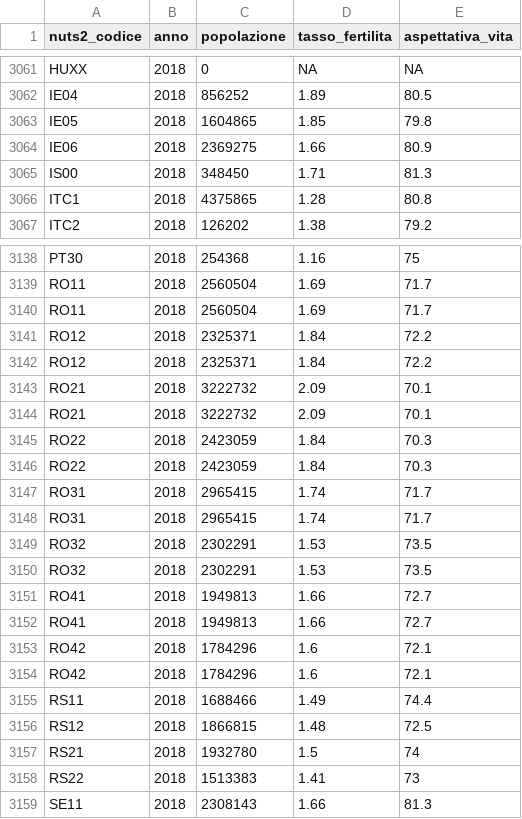
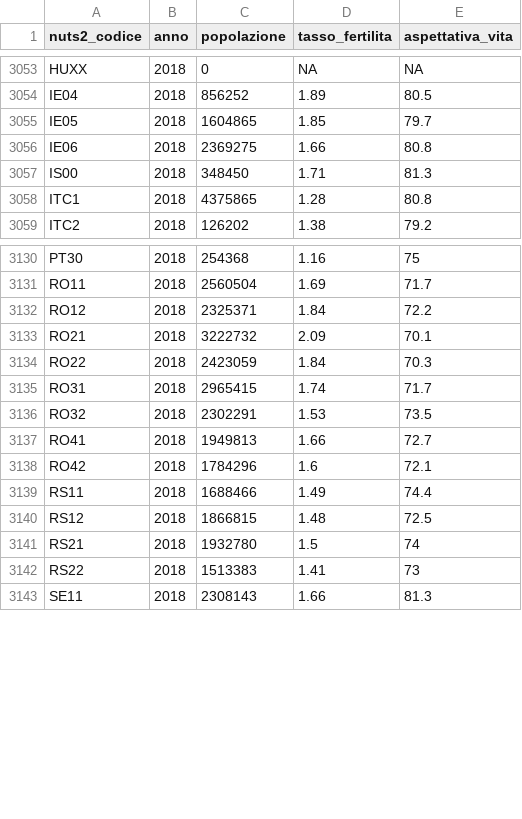
Before and after one commit to dataallaround/datasets, a CSV file: Popolazione EU 2020/demografia_eu.csv, drawn as a sheet; only a part is shown, gaps mark what is left out; the diff covers the shown part only.

```diff
--- a/Popolazione EU 2020/demografia_eu.csv
+++ b/Popolazione EU 2020/demografia_eu.csv
@@ -3062,4 +3054,4 @@
 "IE04","2018",856252,1.89,80.5
-"IE05","2018",1604865,1.85,79.8
-"IE06","2018",2369275,1.66,80.9
+"IE05","2018",1604865,1.85,79.7
+"IE06","2018",2369275,1.66,80.8
 "IS00","2018",348450,1.71,81.3
@@ -3139,16 +3131,8 @@
 "RO11","2018",2560504,1.69,71.7
-"RO11","2018",2560504,1.69,71.7
-"RO12","2018",2325371,1.84,72.2
 "RO12","2018",2325371,1.84,72.2
 "RO21","2018",3222732,2.09,70.1
-"RO21","2018",3222732,2.09,70.1
-"RO22","2018",2423059,1.84,70.3
 "RO22","2018",2423059,1.84,70.3
 "RO31","2018",2965415,1.74,71.7
-"RO31","2018",2965415,1.74,71.7
-"RO32","2018",2302291,1.53,73.5
 "RO32","2018",2302291,1.53,73.5
 "RO41","2018",1949813,1.66,72.7
-"RO41","2018",1949813,1.66,72.7
-"RO42","2018",1784296,1.6,72.1
 "RO42","2018",1784296,1.6,72.1
```
Also changed, not shown: 8 removed rows and 42 edited cells elsewhere in this file, Population EU 2020/demography_eu.csv, 6 other files.
